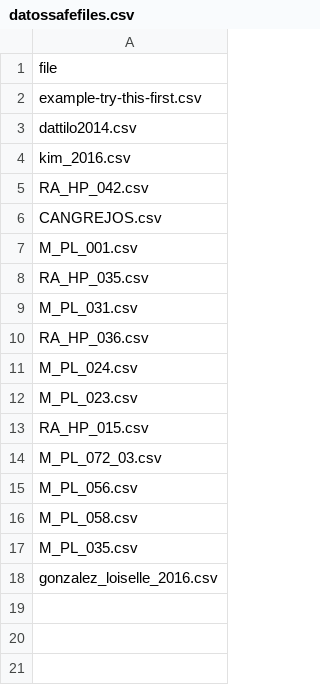
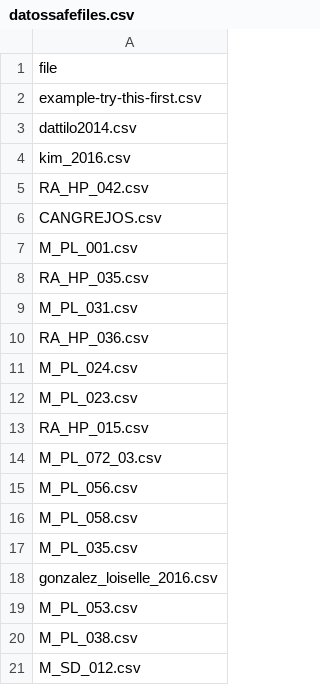
Before and after one commit to jgalgarra/bipartgraph, a CSV file: conf/datossafefiles.csv, drawn as a sheet; the diff names each change by its address in the sheet, - before the commit and + after, or states it on an @@ line.

```diff
--- a/conf/datossafefiles.csv
+++ b/conf/datossafefiles.csv
+row 19: M_PL_053.csv
+row 20: M_PL_038.csv
+row 21: M_SD_012.csv
```
Also changed, not shown: conf/labelcolors.csv, resources/strings.csv, 14 other files.
